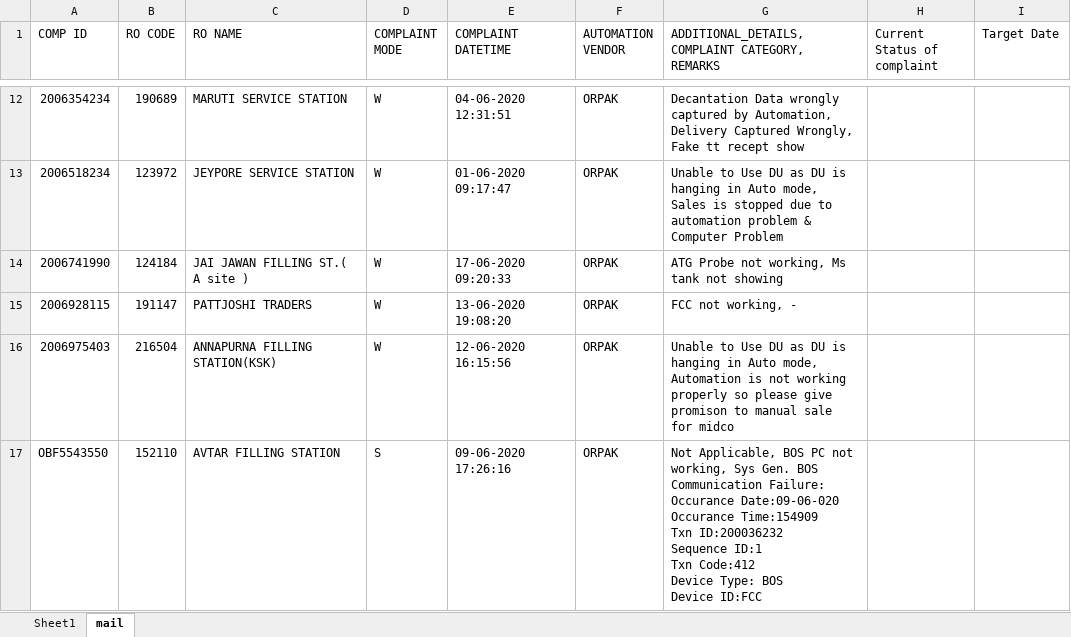
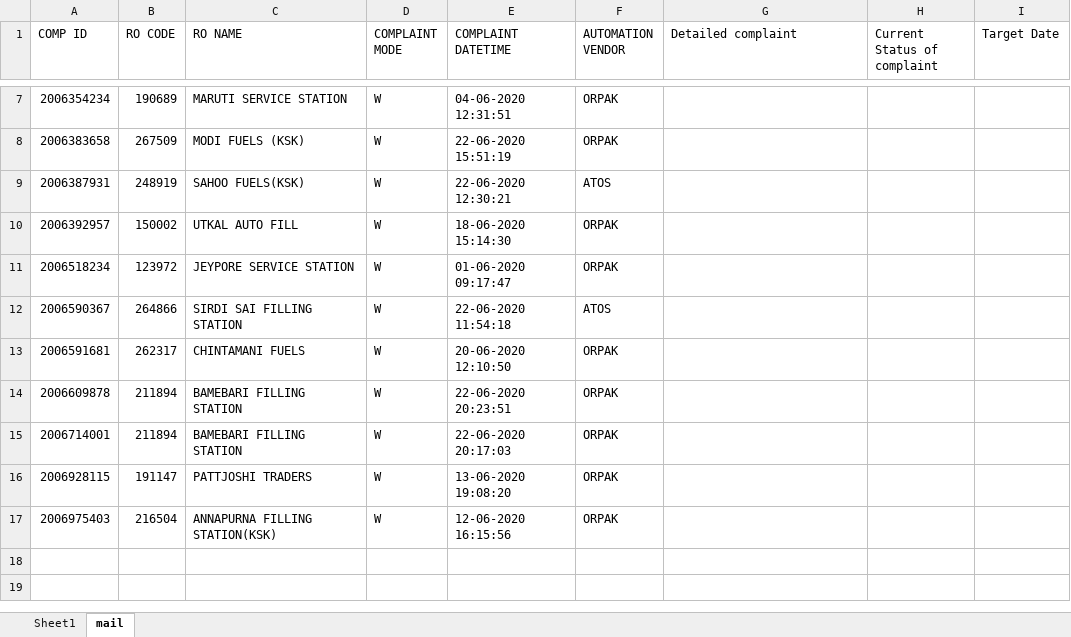
Before and after one commit to barnwalp/python_scripts, an Excel workbook: eRACTS Complaint.xlsx, sheet mail, drawn as a sheet; only a part is shown, gaps mark what is left out; values as stored, in another font and other column widths than the file's, no borders; removed rows and columns are numbered as before the commit, all else as after; ↵ is a line break in a cell; the diff covers the shown part only; the diff names each change by its address in the sheet, - before the commit and + after, or states it on an @@ line.

Commit message:
feat/added create_excel function to modify eRACT complaint sheet

```diff
--- a/eRACTS Complaint.xlsx (sheet mail)
+++ b/eRACTS Complaint.xlsx (sheet mail)
-G1: ADDITIONAL_DETAILS, COMPLAINT CATEGORY, REMARKS
+G1: Detailed complaint
-G7 (Detailed complaint): Decantation Data wrongly captured by Automation, Delivery Captured Wrongly, Fake tt recept show
+G7 (Detailed complaint): (empty)
+row 8: 2006383658 | 267509 | MODI FUELS (KSK) | W | 22-06-2020 15:51:19 | ORPAK
+row 9: 2006387931 | 248919 | SAHOO FUELS(KSK) | W | 22-06-2020 12:30:21 | ATOS
+row 10: 2006392957 | 150002 | UTKAL AUTO FILL | W | 18-06-2020 15:14:30 | ORPAK
-G11 (Detailed complaint): Unable to Use DU as DU is hanging in Auto mode, Sales is stopped due to automation problem & Computer Problem
+G11 (Detailed complaint): (empty)
-row 14: 2006741990 | 124184 | JAI JAWAN FILLING ST.( A site ) | W | 17-06-2020 09:20:33 | ORPAK | ATG Probe not working, Ms tank not showing
+row 12: 2006590367 | 264866 | SIRDI SAI FILLING STATION | W | 22-06-2020 11:54:18 | ATOS
+row 13: 2006591681 | 262317 | CHINTAMANI FUELS | W | 20-06-2020 12:10:50 | ORPAK
+row 14: 2006609878 | 211894 | BAMEBARI FILLING STATION | W | 22-06-2020 20:23:51 | ORPAK
+row 15: 2006714001 | 211894 | BAMEBARI FILLING STATION | W | 22-06-2020 20:17:03 | ORPAK
-G16 (Detailed complaint): FCC not working, -
+G16 (Detailed complaint): (empty)
-G17 (Detailed complaint): Unable to Use DU as DU is hanging in Auto mode, Automation is not working properly so please give promison to manual sale for midco
+G17 (Detailed complaint): (empty)
-row 17: OBF5543550 | 152110 | AVTAR FILLING STATION | S | 09-06-2020 17:26:16 | ORPAK | Not Applicable, BOS PC not working, Sys Gen. BOS Communication Failure: ↵ Occurance Date:09-06-020 ↵ Occurance Time:154909 ↵ Txn ID:200036232 ↵ Sequence ID:1 ↵ Txn Code:412 ↵ Device Type: BOS ↵ Device ID:FCC
```
Also changed, not shown: 3 added rows, 8 removed rows and 2 edited cells elsewhere in this sheet, sheet Sheet1, 1 other file.
